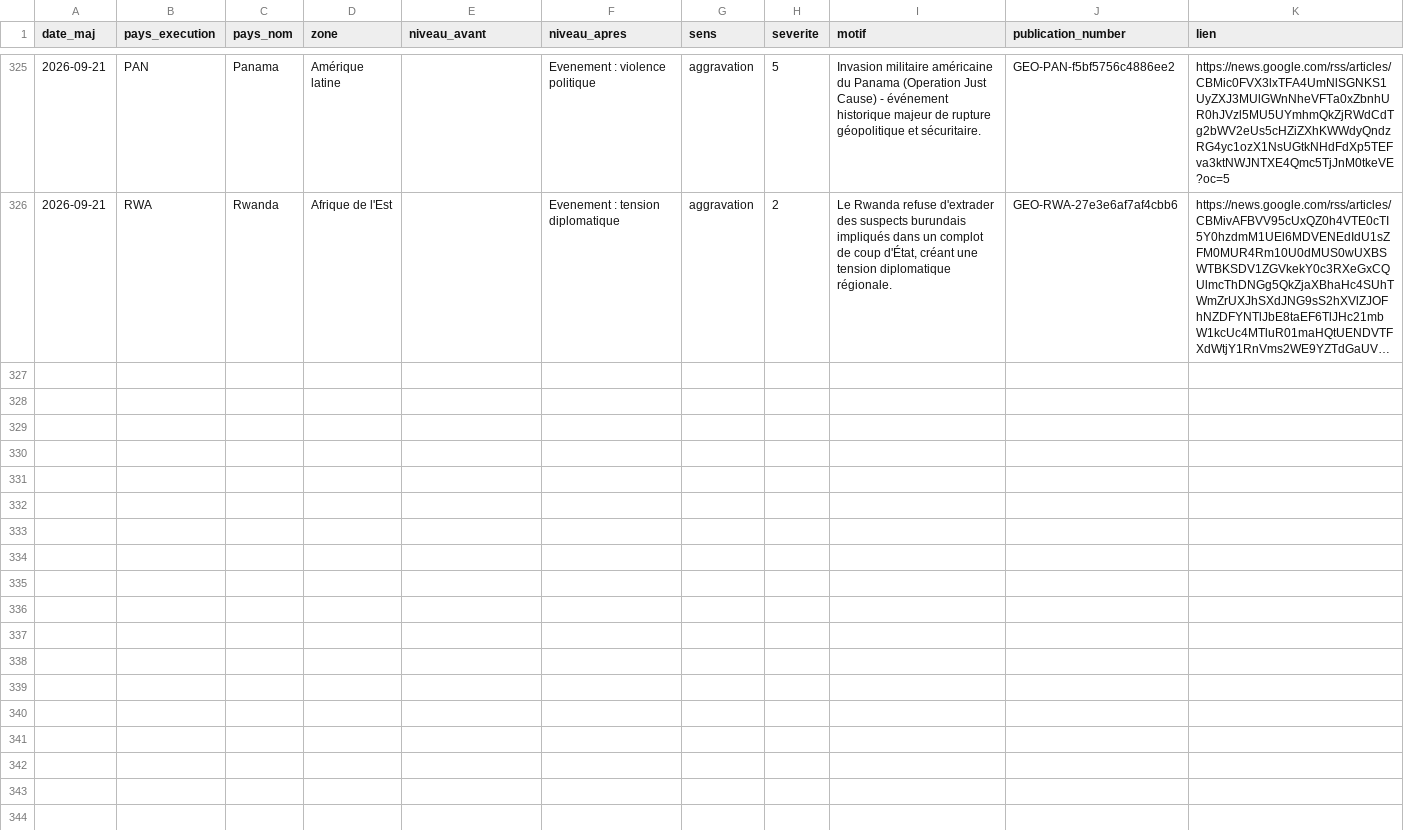
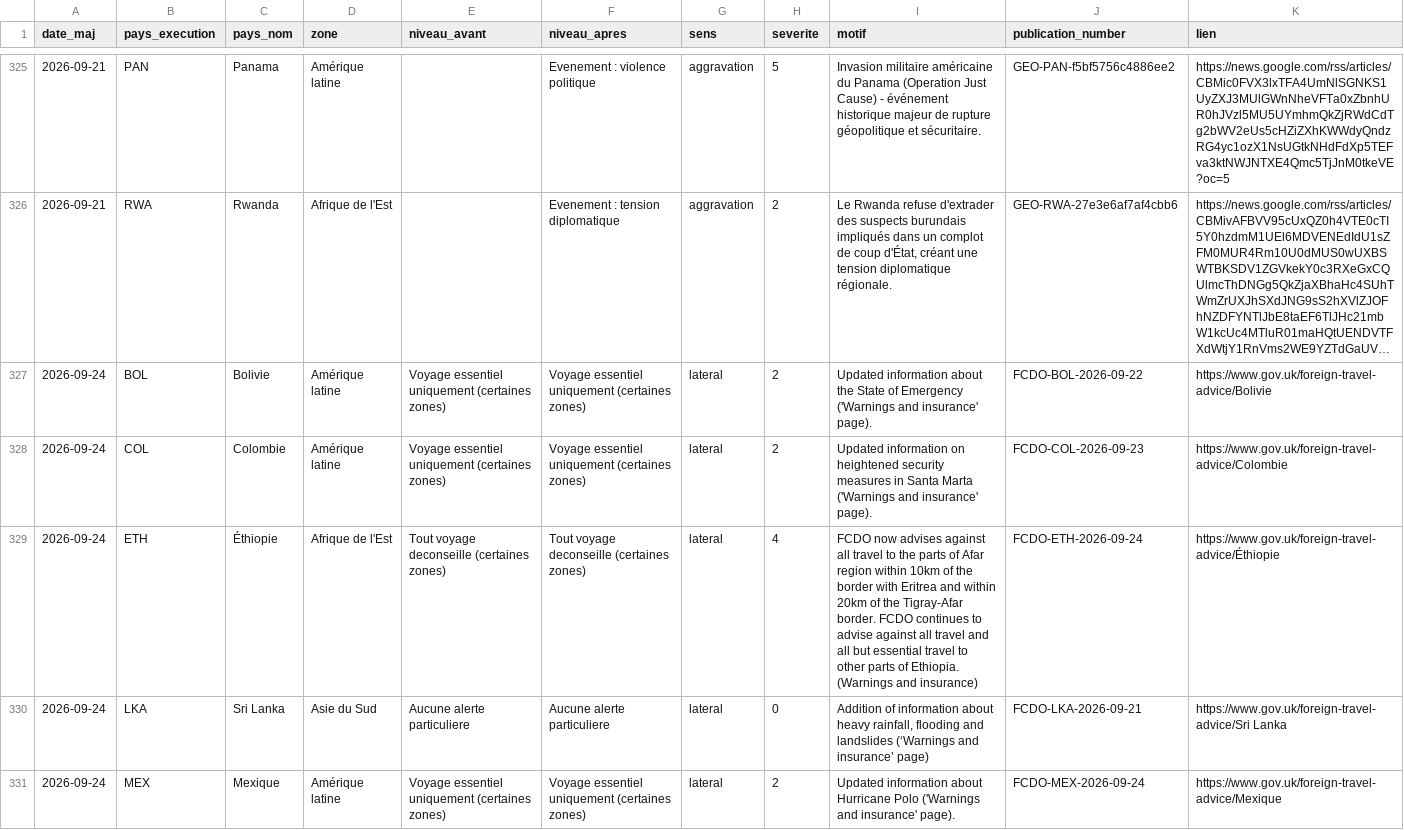
Before and after one commit to mayeulpeltier-pixel/radar-amarante, a CSV file: backups/alertes_radar.csv, drawn as a sheet; only a part is shown, gaps mark what is left out; long unchanged cells end in …; the diff covers the shown part only; the diff names each change by its address in the sheet, - before the commit and + after, or states it on an @@ line.

```diff
--- a/backups/alertes_radar.csv
+++ b/backups/alertes_radar.csv
+row 327: 2026-09-24 | BOL | Bolivie | Amérique latine | Voyage essentiel uniquement (certaines zones) | Voyage essentiel uniquement (certaines zones) | lateral | 2 | Updated information about the State of Emergency ('Warnings and insurance' page). | FCDO-BOL-2026-09-22 | https://www.gov.uk/foreign-travel-advice/Bolivie
+row 328: 2026-09-24 | COL | Colombie | Amérique latine | Voyage essentiel uniquement (certaines zones) | Voyage essentiel uniquement (certaines zones) | lateral | 2 | Updated information on heightened security measures in Santa Marta ('Warnings and insurance' page). | FCDO-COL-2026-09-23 | https://www.gov.uk/foreign-travel-advice/Colombie
+row 329: 2026-09-24 | ETH | Éthiopie | Afrique de l'Est | Tout voyage deconseille (certaines zones) | Tout voyage deconseille (certaines zones) | lateral | 4 | FCDO now advises against all travel to the parts of Afar region within 10km of the border with Eritrea and within 20km of the Tigray-Afar border. FCDO continues to advise against all travel and all but essential travel to other parts of Ethiopia. (Warnings and insurance) | FCDO-ETH-2026-09-24 | https://www.gov.uk/foreign-travel-advice/Éthiopie
+row 330: 2026-09-24 | LKA | Sri Lanka | Asie du Sud | Aucune alerte particuliere | Aucune alerte particuliere | lateral | 0 | Addition of information about heavy rainfall, flooding and landslides (‘Warnings and insurance’ page) | FCDO-LKA-2026-09-21 | https://www.gov.uk/foreign-travel-advice/Sri Lanka
+row 331: 2026-09-24 | MEX | Mexique | Amérique latine | Voyage essentiel uniquement (certaines zones) | Voyage essentiel uniquement (certaines zones) | lateral | 2 | Updated information about Hurricane Polo ('Warnings and insurance' page). | FCDO-MEX-2026-09-24 | https://www.gov.uk/foreign-travel-advice/Mexique
```
Also changed, not shown: 4 added rows elsewhere in this file, backups/attributions_radar.csv, backups/bm_projets_radar.csv, 6 other files.
